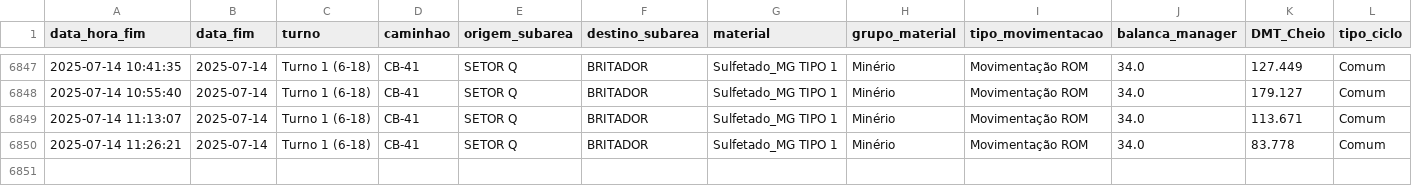
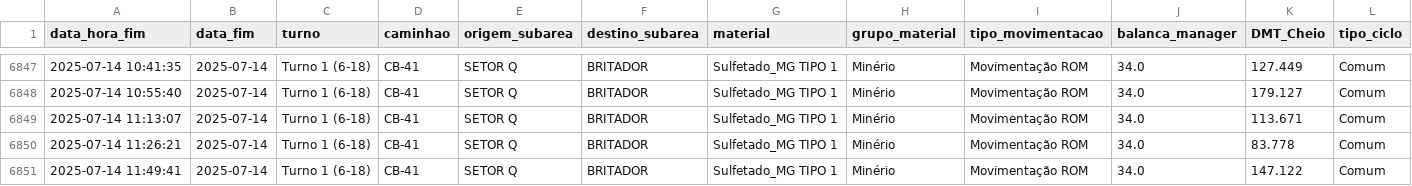
Before and after one commit to eduardosoros/app_controle_dmt, a CSV file: dados/dmt.csv, drawn as a sheet; only a part is shown, gaps mark what is left out.

Commit message:
Atualização automática via DSN de Usuário

```diff
--- a/dados/dmt.csv
+++ b/dados/dmt.csv
@@ -6850 +6850,2 @@ data_hora_fim,data_fim,turno,caminhao,origem_subarea,destino_subarea,material,gr
 2025-07-14 11:26:21,2025-07-14,Turno 1 (6-18),CB-41,SETOR Q,BRITADOR,Sulfetado_MG TIPO 1,Minério,Movimentação ROM,34.0,83.778,Comum
+2025-07-14 11:49:41,2025-07-14,Turno 1 (6-18),CB-41,SETOR Q,BRITADOR,Sulfetado_MG TIPO 1,Minério,Movimentação ROM,34.0,147.122,Comum
```
